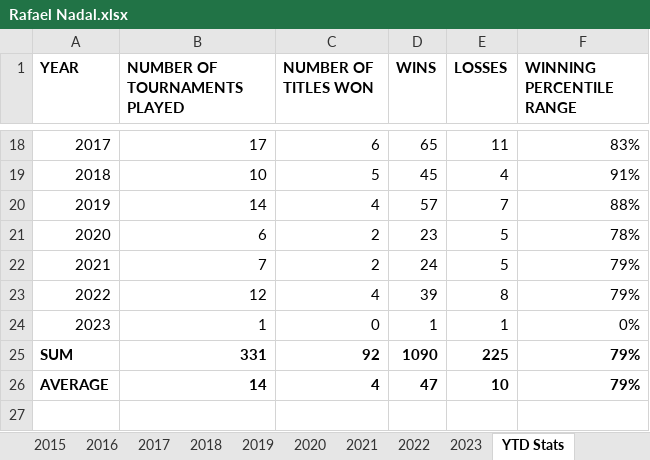
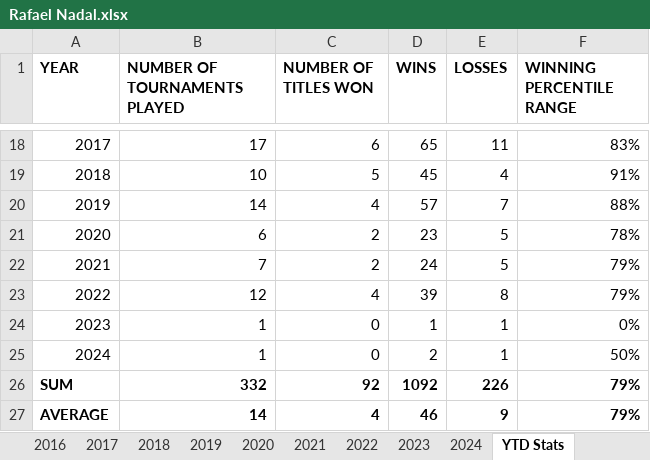
Before and after one commit to soumyavajjhala/soumyavajjhala.github.io, an Excel workbook: Tennis/ATP Tour/Rafael Nadal.xlsx, sheet YTD Stats, drawn as a sheet; only a part is shown, gaps mark what is left out; values as stored, in another font and other column widths than the file's, no borders; conditional formats not drawn; removed rows and columns are numbered as before the commit, all else as after; the diff names each change by its address in the sheet, - before the commit and + after, or states it on an @@ line.

Commit message:
Update tennis

```diff
--- a/Tennis/ATP Tour/Rafael Nadal.xlsx (sheet YTD Stats)
+++ b/Tennis/ATP Tour/Rafael Nadal.xlsx (sheet YTD Stats)
+sheet tab: 2024
-row 25: SUM | 331 | 92 | 1090 | 225 | 79%
+row 25: 2024 | 1 | 0 | 2 | 1 | 50%
+row 26: SUM | 332 | 92 | 1092 | 226 | 79%
-D27 (WINS): 47
+D27 (WINS): 46
-E27 (LOSSES): 10
+E27 (LOSSES): 9
```
Also changed, not shown: formulas that keep their value, charts or pictures, Tennis/ATP Tour/Andy Murray.xlsx, Tennis/WTA Tour/Aryna Sabalenka.xlsx, 29 other files.
